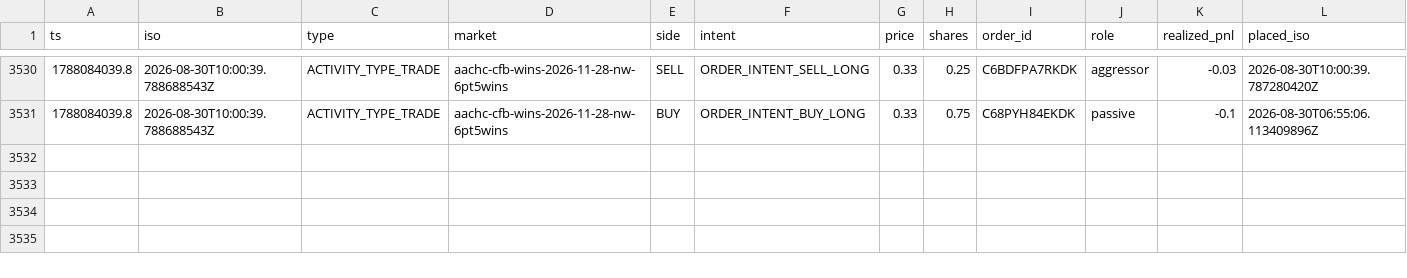
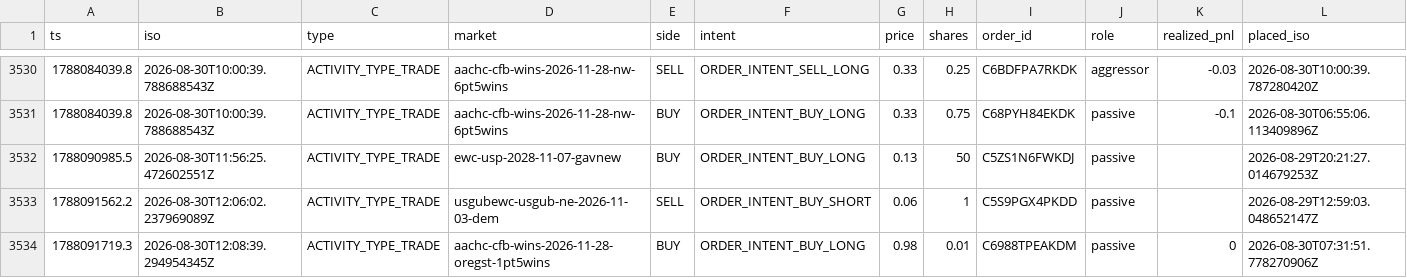
Before and after one commit to christophercox2-boop/liquidity-rewards, a CSV file: data/trades.csv, drawn as a sheet; only a part is shown, gaps mark what is left out; rows hold the shown columns only; the diff names each change by its address in the sheet, - before the commit and + after, or states it on an @@ line.

Commit message:
trade history: +3 rows [skip ci]

```diff
--- a/data/trades.csv
+++ b/data/trades.csv
+row 3532: 1788090985.5 | 2026-08-30T11:56:25.472602551Z | ACTIVITY_TYPE_TRADE | ewc-usp-2028-11-07-gavnew | BUY | ORDER_INTENT_BUY_LONG | 0.13 | 50 | C5ZS1N6FWKDJ | passive |  | 2026-08-29T20:21:27.014679253Z
+row 3533: 1788091562.2 | 2026-08-30T12:06:02.237969089Z | ACTIVITY_TYPE_TRADE | usgubewc-usgub-ne-2026-11-03-dem | SELL | ORDER_INTENT_BUY_SHORT | 0.06 | 1 | C5S9PGX4PKDD | passive |  | 2026-08-29T12:59:03.048652147Z
+row 3534: 1788091719.3 | 2026-08-30T12:08:39.294954345Z | ACTIVITY_TYPE_TRADE | aachc-cfb-wins-2026-11-28-oregst-1pt5wins | BUY | ORDER_INTENT_BUY_LONG | 0.98 | 0.01 | C6988TPEAKDM | passive | 0 | 2026-08-30T07:31:51.778270906Z
```
